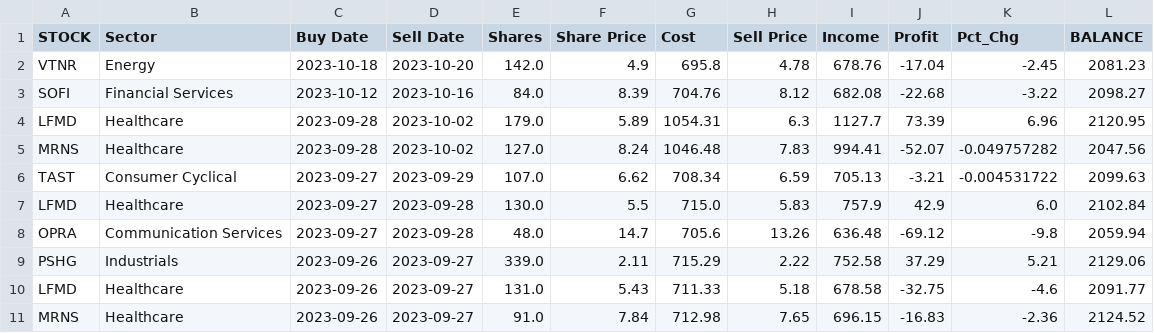
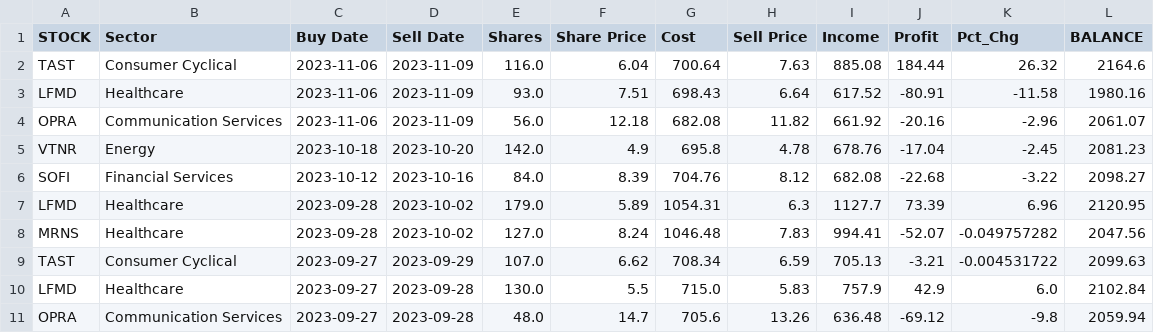
Before and after one commit to p-norris/swing_trades, a CSV file: src/history.csv, drawn as a sheet; only a part is shown; the shorter side is filled out with more unchanged rows; the diff names each change by its address in the sheet, - before the commit and + after, or states it on an @@ line.

Commit message:
updating file

```diff
--- a/src/history.csv
+++ b/src/history.csv
+row 2: TAST | Consumer Cyclical | 2023-11-06 | 2023-11-09 | 116.0 | 6.04 | 700.64 | 7.63 | 885.08 | 184.44 | 26.32 | 2164.6
+row 3: LFMD | Healthcare | 2023-11-06 | 2023-11-09 | 93.0 | 7.51 | 698.43 | 6.64 | 617.52 | -80.91 | -11.58 | 1980.16
+row 4: OPRA | Communication Services | 2023-11-06 | 2023-11-09 | 56.0 | 12.18 | 682.08 | 11.82 | 661.92 | -20.16 | -2.96 | 2061.07
```
